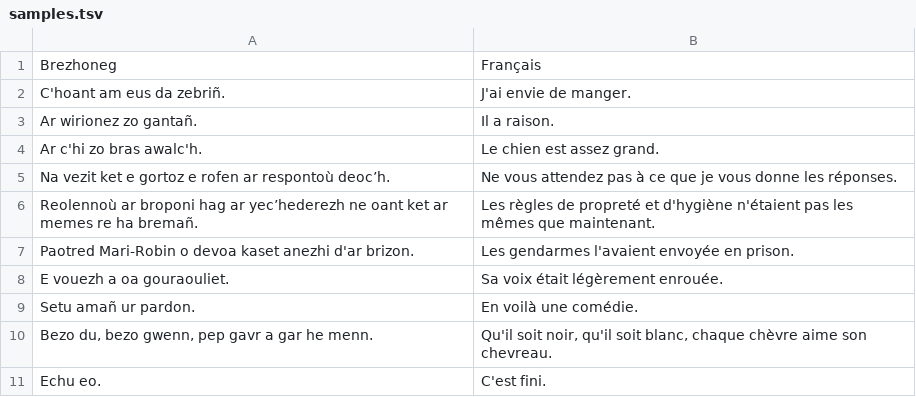
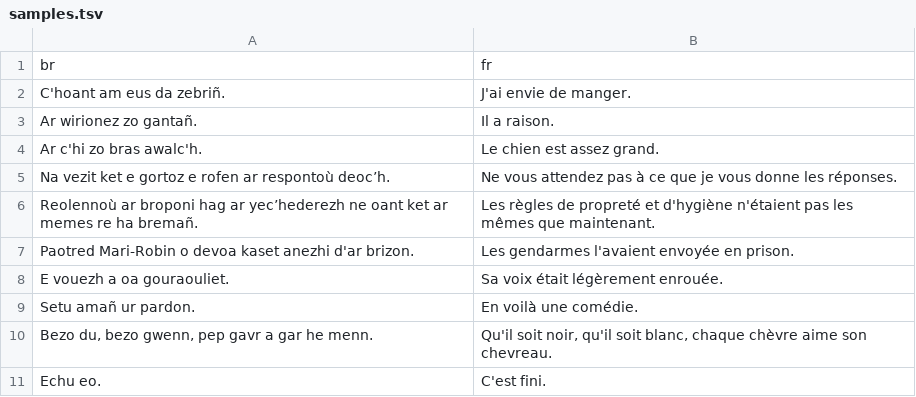
Before and after one commit to marxav/score_br_model, a TSV file: samples.tsv, drawn as a sheet.

Commit message:
rename input columns into br and fr

```diff
--- a/samples.tsv
+++ b/samples.tsv
@@ -1,2 +1,2 @@
-Brezhoneg	Français
+br	fr
 C'hoant am eus da zebriñ.	J'ai envie de manger.
```
